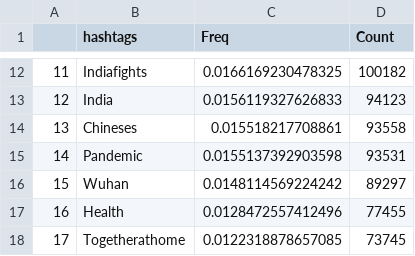
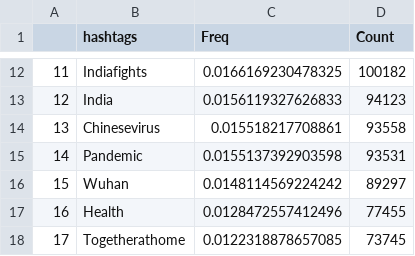
Before and after one commit to Moncrief50/March-July_Hashtag_Count, a CSV file: April.csv, drawn as a sheet; only a part is shown, gaps mark what is left out.

Commit message:
Update April.csv

```diff
--- a/April.csv
+++ b/April.csv
@@ -13,3 +13,3 @@
 "12","India",0.0156119327626833,94123
-"13","Chineses",0.015518217708861,93558
+"13","Chinesevirus",0.015518217708861,93558
 "14","Pandemic",0.0155137392903598,93531
```
